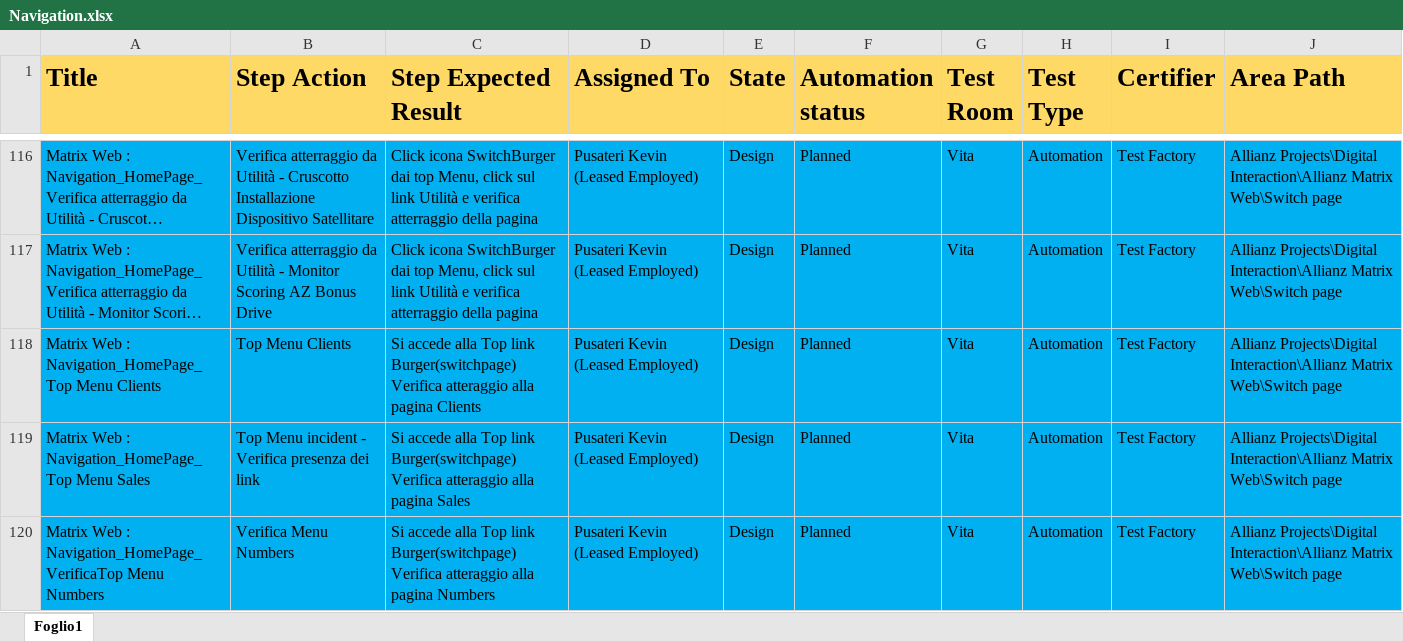
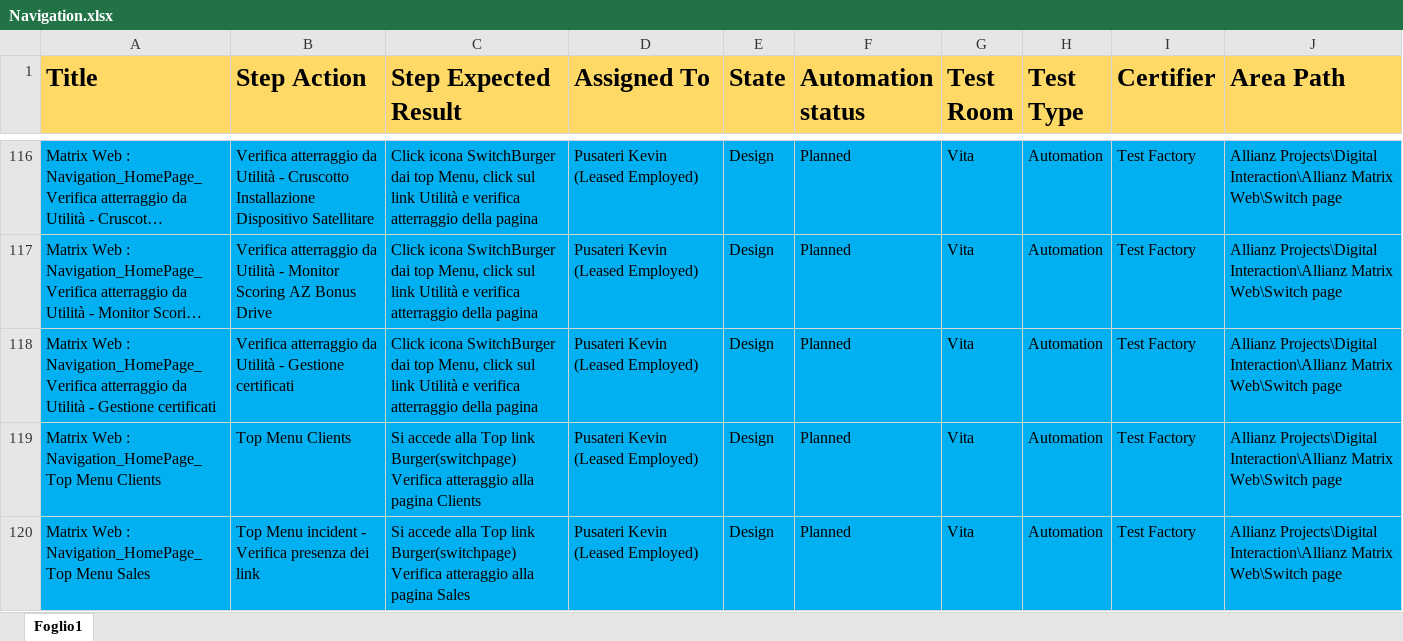
Before and after one commit to KevinPusateri/AZ, an Excel workbook: docs/tp/Navigation.xlsx, sheet Foglio1, drawn as a sheet; only a part is shown, gaps mark what is left out; the shorter side is filled out with more unchanged rows; long unchanged cells end in …; values as stored, in another font and other column widths than the file's, no borders; the diff names each change by its address in the sheet, - before the commit and + after, or states it on an @@ line.

Commit message:
Add Link Gestione Certificati + TP updated

```diff
--- a/docs/tp/Navigation.xlsx (sheet Foglio1)
+++ b/docs/tp/Navigation.xlsx (sheet Foglio1)
+row 118: Matrix Web : Navigation_HomePage_Verifica atterraggio da Utilità - Gestione certificati | Verifica atterraggio da Utilità - Gestione certificati | Click icona SwitchBurger dai top Menu, click sul link Utilità e verifica atterraggio della pagina | Pusateri Kevin (Leased Employed) | Design | Planned | Vita | Automation | Test Factory | Allianz Projects\Digital Interaction\Allianz Matrix Web\Switch page
```
Also changed, not shown: docs/tp/BurgerMenu.xlsx, 2 other files.
